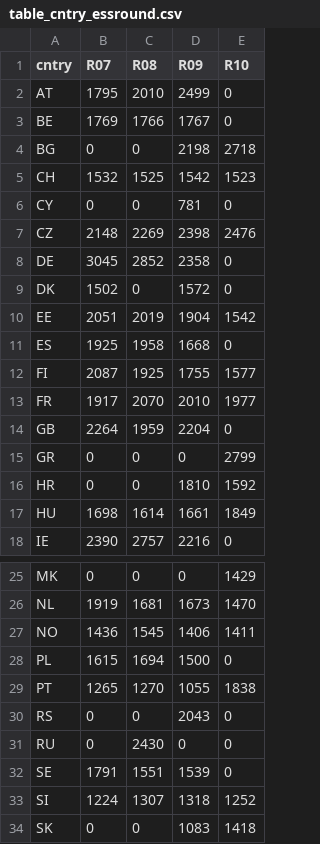
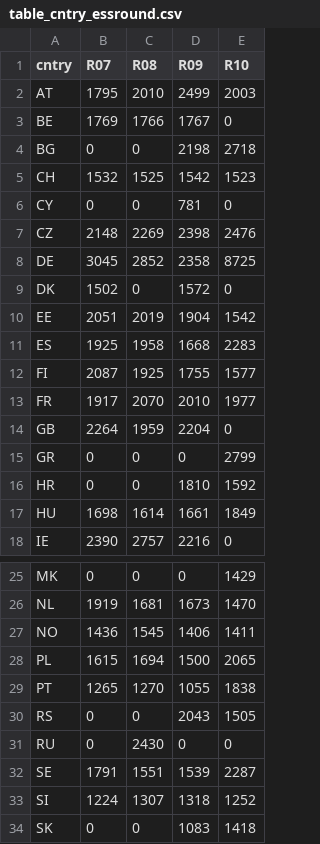
Before and after one commit to djhurio/ESS-precision, a CSV file: tables/table_cntry_essround.csv, drawn as a sheet; only a part is shown, gaps mark what is left out.

```diff
--- a/tables/table_cntry_essround.csv
+++ b/tables/table_cntry_essround.csv
@@ -1,3 +1,3 @@
 cntry,R07,R08,R09,R10
-AT,1795,2010,2499,0
+AT,1795,2010,2499,2003
 BE,1769,1766,1767,0
@@ -7,6 +7,6 @@ CY,0,0,781,0
 CZ,2148,2269,2398,2476
-DE,3045,2852,2358,0
+DE,3045,2852,2358,8725
 DK,1502,0,1572,0
 EE,2051,2019,1904,1542
-ES,1925,1958,1668,0
+ES,1925,1958,1668,2283
 FI,2087,1925,1755,1577
@@ -27,7 +27,7 @@ NL,1919,1681,1673,1470
 NO,1436,1545,1406,1411
-PL,1615,1694,1500,0
+PL,1615,1694,1500,2065
 PT,1265,1270,1055,1838
-RS,0,0,2043,0
+RS,0,0,2043,1505
 RU,0,2430,0,0
-SE,1791,1551,1539,0
+SE,1791,1551,1539,2287
 SI,1224,1307,1318,1252
```
Also changed, not shown: tables/variables-2.csv, tables/variables.csv, 5 other files.
